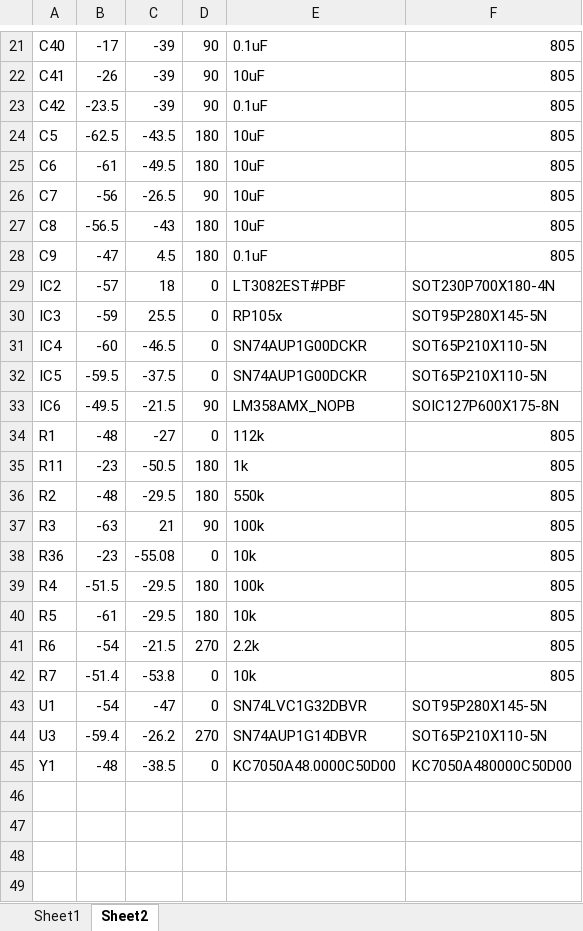
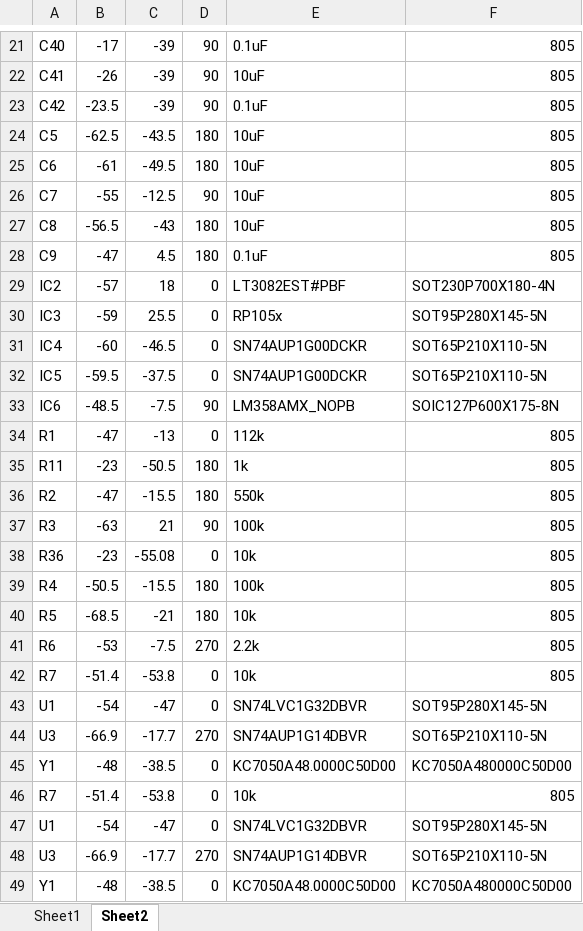
Before and after one commit to Khaiduy/Open8_PCB, an Excel workbook: PCB_epaper_demo/New_SERV_OPEN8_SOTB_cpl1.xlsx, sheet Sheet2, drawn as a sheet; only a part is shown, gaps mark what is left out; values as stored, in another font and other column widths than the file's, no borders; the diff names each change by its address in the sheet, - before the commit and + after, or states it on an @@ line.

```diff
--- a/PCB_epaper_demo/New_SERV_OPEN8_SOTB_cpl1.xlsx (sheet Sheet2)
+++ b/PCB_epaper_demo/New_SERV_OPEN8_SOTB_cpl1.xlsx (sheet Sheet2)
-B26: -56
+B26: -55
-C26: -26.5
+C26: -12.5
-B33: -49.5
+B33: -48.5
-C33: -21.5
+C33: -7.5
-B34: -48
+B34: -47
-C34: -27
+C34: -13
-B36: -48
+B36: -47
-C36: -29.5
+C36: -15.5
-B39: -51.5
+B39: -50.5
-C39: -29.5
+C39: -15.5
-B40: -61
+B40: -68.5
-C40: -29.5
+C40: -21
-B41: -54
+B41: -53
-C41: -21.5
+C41: -7.5
-B44: -59.4
+B44: -66.9
-C44: -26.2
+C44: -17.7
+row 45: Y1 | -48 | -38.5 | 0 | KC7050A48.0000C50D00 | KC7050A480000C50D00
+row 46: R7 | -51.4 | -53.8 | 0 | 10k | 805
+row 47: U1 | -54 | -47 | 0 | SN74LVC1G32DBVR | SOT95P280X145-5N
+row 48: U3 | -66.9 | -17.7 | 270 | SN74AUP1G14DBVR | SOT65P210X110-5N
```
Also changed, not shown: sheet Sheet1, 3 other files.
